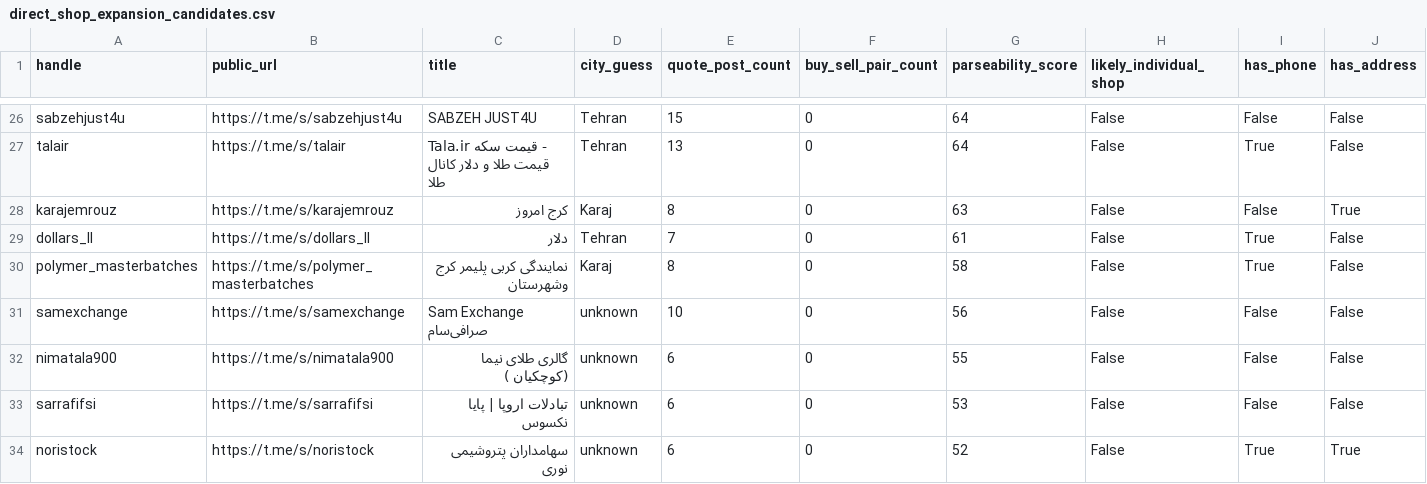
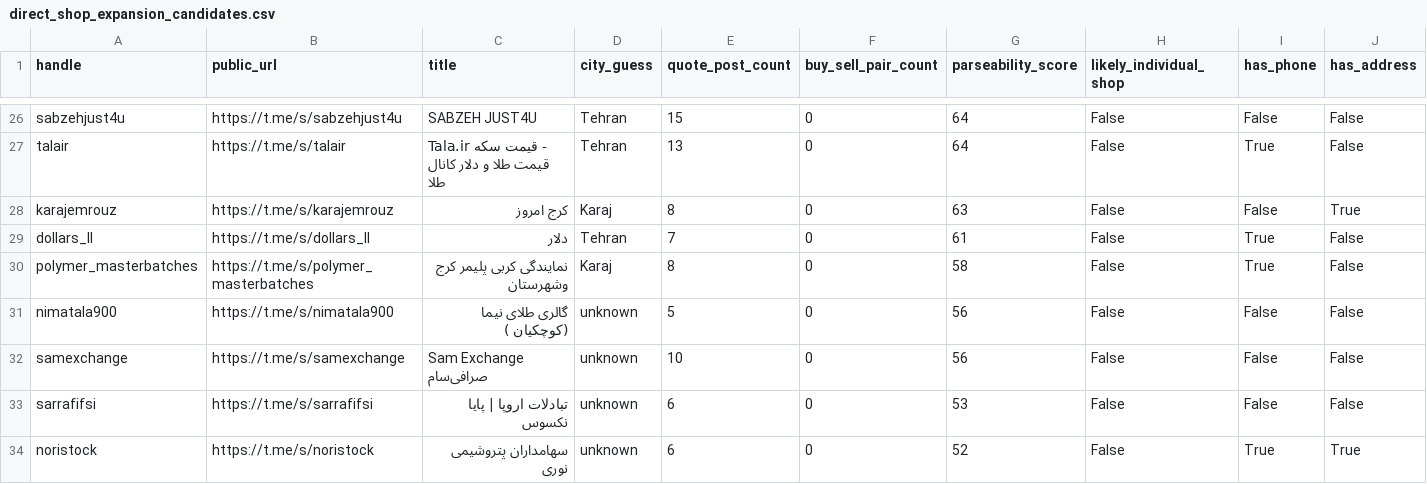
Before and after one commit to KevinMehrabi/rialwatch, a CSV file: survey_outputs/direct_shop_expansion_candidates.csv, drawn as a sheet; only a part is shown, gaps mark what is left out; removed rows and columns are numbered as before the commit, all else as after; rows hold the shown columns only; the diff covers the shown part only; the diff names each change by its address in the sheet, - before the commit and + after, or states it on an @@ line.

```diff
--- a/survey_outputs/direct_shop_expansion_candidates.csv
+++ b/survey_outputs/direct_shop_expansion_candidates.csv
+row 31: nimatala900 | https://t.me/s/nimatala900 | گالری طلای نیما (کوچکیان ) | unknown | 5 | 0 | 56 | False | False | False
-row 32: nimatala900 | https://t.me/s/nimatala900 | گالری طلای نیما (کوچکیان ) | unknown | 6 | 0 | 55 | False | False | False
```
Also changed, not shown: 9 edited cells elsewhere in this file, survey_outputs/direct_shop_expansion_scored_candidates.csv, 2 other files.
